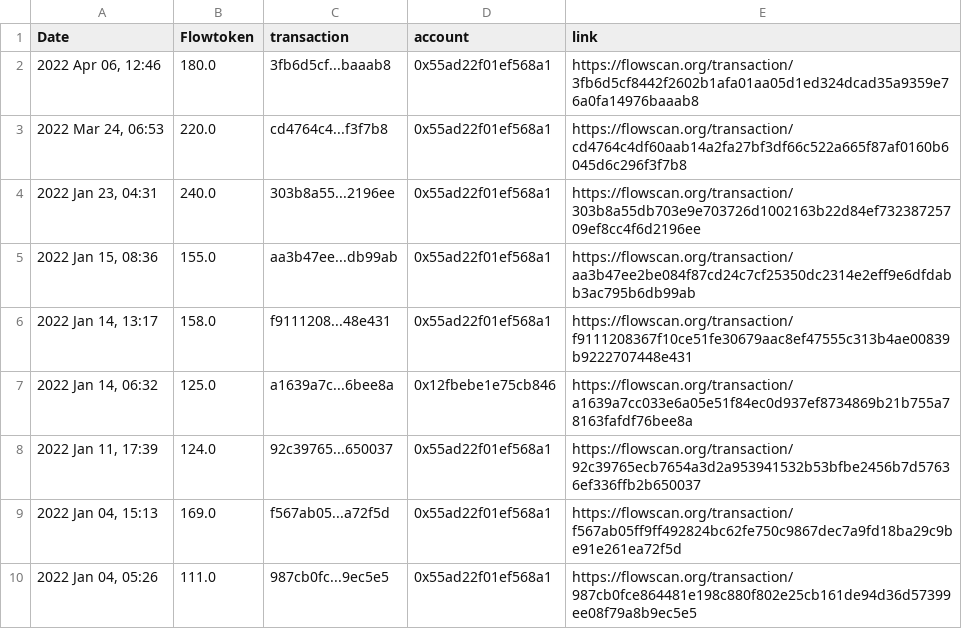
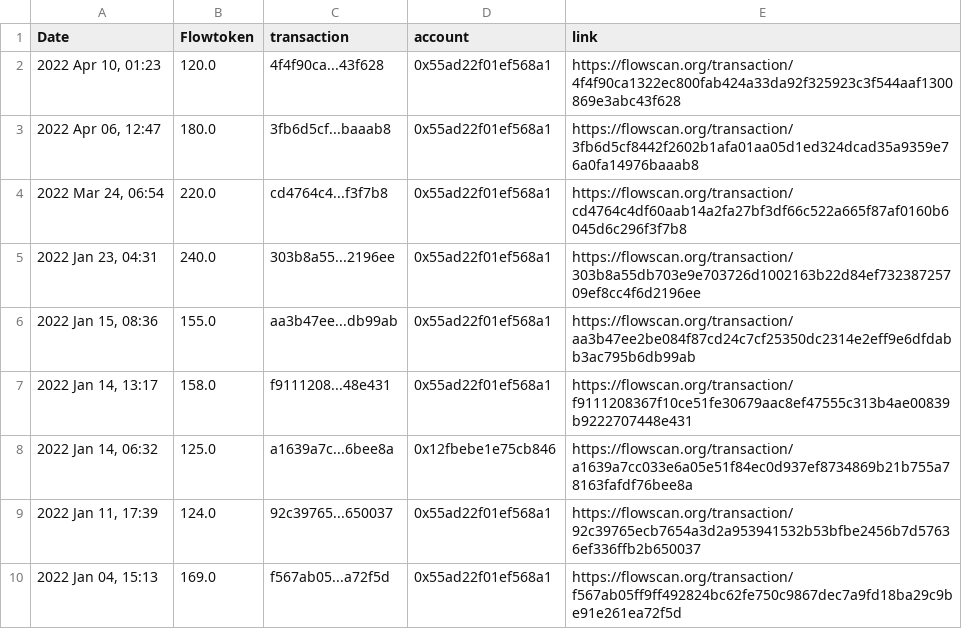
Before and after one commit to socktracker/herokudb, a CSV file: manualsales.csv, drawn as a sheet; only a part is shown; the shorter side is filled out with more unchanged rows.

Commit message:
update_file via PyGithub

```diff
--- a/manualsales.csv
+++ b/manualsales.csv
@@ -1,4 +1,5 @@
 Date,Flowtoken,transaction,account,link
-"2022 Apr 06, 12:46",180.0,3fb6d5cf...baaab8,0x55ad22f01ef568a1,https://flowscan.org/transaction/3fb6d5cf8442f2602b1afa01aa05d1ed324dcad35a9359e76a0fa14976baaab8
-"2022 Mar 24, 06:53",220.0,cd4764c4...f3f7b8,0x55ad22f01ef568a1,https://flowscan.org/transaction/cd4764c4df60aab14a2fa27bf3df66c522a665f87af0160b6045d6c296f3f7b8
+"2022 Apr 10, 01:23",120.0,4f4f90ca...43f628,0x55ad22f01ef568a1,https://flowscan.org/transaction/4f4f90ca1322ec800fab424a33da92f325923c3f544aaf1300869e3abc43f628
+"2022 Apr 06, 12:47",180.0,3fb6d5cf...baaab8,0x55ad22f01ef568a1,https://flowscan.org/transaction/3fb6d5cf8442f2602b1afa01aa05d1ed324dcad35a9359e76a0fa14976baaab8
+"2022 Mar 24, 06:54",220.0,cd4764c4...f3f7b8,0x55ad22f01ef568a1,https://flowscan.org/transaction/cd4764c4df60aab14a2fa27bf3df66c522a665f87af0160b6045d6c296f3f7b8
 "2022 Jan 23, 04:31",240.0,303b8a55...2196ee,0x55ad22f01ef568a1,https://flowscan.org/transaction/303b8a55db703e9e703726d1002163b22d84ef73238725709ef8cc4f6d2196ee
```
